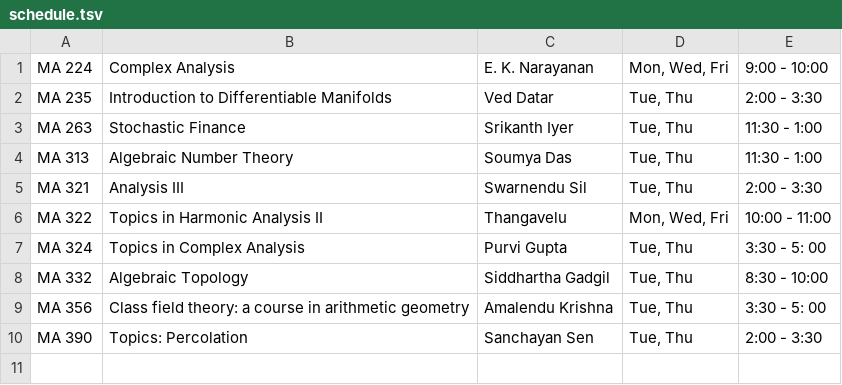
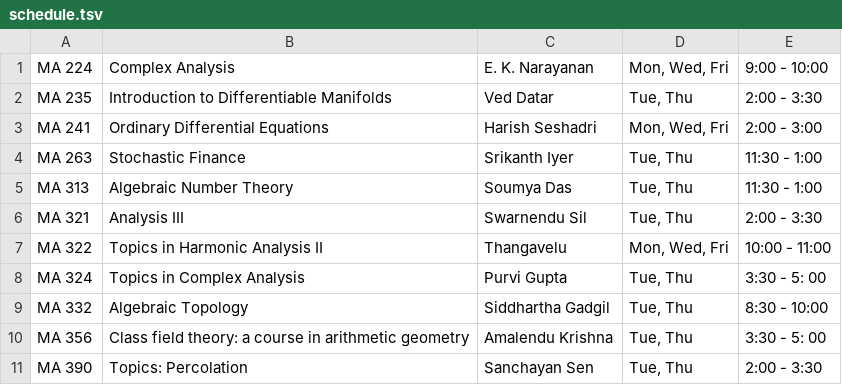
Before and after one commit to siddhartha-gadgil/CourseSchedule, a TSV file: data/jan2022/schedule.tsv, drawn as a sheet.

Commit message:
schedule update

```diff
--- a/data/jan2022/schedule.tsv
+++ b/data/jan2022/schedule.tsv
@@ -2,2 +2,3 @@ MA 224	Complex Analysis	E. K. Narayanan	Mon, Wed, Fri	9:00 - 10:00
 MA 235	Introduction to Differentiable Manifolds	Ved Datar	Tue, Thu	2:00 - 3:30
+MA 241	Ordinary Differential Equations	Harish Seshadri	Mon, Wed, Fri	2:00 - 3:00
 MA 263	Stochastic Finance	Srikanth Iyer	Tue, Thu	11:30 - 1:00
```
